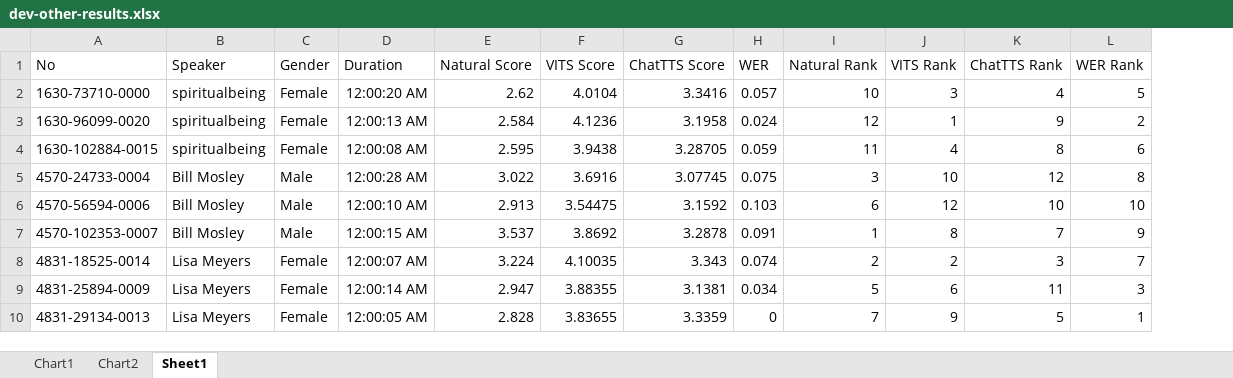
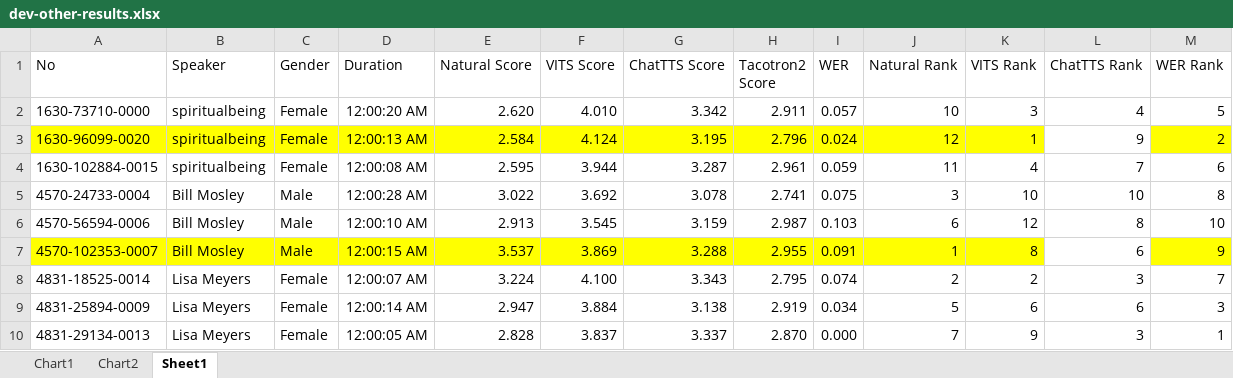
Before and after one commit to MrProtectMyHair/XJ_Dissertation, an Excel workbook: dev-other-results.xlsx, sheet Sheet1, drawn as a sheet; only a part is shown; values as stored, in another font and other column widths than the file's, no borders; addresses are those after the commit; the diff covers the shown part only; the diff names each change by its address in the sheet, - before the commit and + after, or states it on an @@ line.

```diff
--- a/dev-other-results.xlsx (sheet Sheet1)
+++ b/dev-other-results.xlsx (sheet Sheet1)
+column H (Tacotron2 Score), rows 2-10: 2.911 | 2.796 | 2.961 | 2.741 | 2.987 | 2.955 | 2.795 | 2.919 | 2.870
-E2 (Natural Score): 2.62
+E2 (Natural Score): 2.620
-F2 (VITS Score): 4.0104
+F2 (VITS Score): 4.010
-G2 (ChatTTS Score): 3.3416
+G2 (ChatTTS Score): 3.342
-A3:G3 fill: none
+A3:G3 fill: #FFFF00
-F3 (VITS Score): 4.1236
+F3 (VITS Score): 4.124
-G3 (ChatTTS Score): 3.1958
+G3 (ChatTTS Score): 3.195
-I3:K3 fill: none
+I3:K3 fill: #FFFF00
-M3 fill: none
+M3 fill: #FFFF00
-F4 (VITS Score): 3.9438
+F4 (VITS Score): 3.944
-G4 (ChatTTS Score): 3.28705
+G4 (ChatTTS Score): 3.287
-L4 (ChatTTS Rank): 8
+L4 (ChatTTS Rank): 7
-F5 (VITS Score): 3.6916
+F5 (VITS Score): 3.692
-G5 (ChatTTS Score): 3.07745
+G5 (ChatTTS Score): 3.078
-L5 (ChatTTS Rank): 12
+L5 (ChatTTS Rank): 10
-F6 (VITS Score): 3.54475
+F6 (VITS Score): 3.545
-G6 (ChatTTS Score): 3.1592
+G6 (ChatTTS Score): 3.159
-L6 (ChatTTS Rank): 10
+L6 (ChatTTS Rank): 8
-A7:G7 fill: none
+A7:G7 fill: #FFFF00
-F7 (VITS Score): 3.8692
+F7 (VITS Score): 3.869
-G7 (ChatTTS Score): 3.2878
+G7 (ChatTTS Score): 3.288
-I7:K7 fill: none
+I7:K7 fill: #FFFF00
-L7 (ChatTTS Rank): 7
+L7 (ChatTTS Rank): 6
-M7 fill: none
+M7 fill: #FFFF00
-F8 (VITS Score): 4.10035
+F8 (VITS Score): 4.100
-F9 (VITS Score): 3.88355
+F9 (VITS Score): 3.884
-G9 (ChatTTS Score): 3.1381
+G9 (ChatTTS Score): 3.138
-L9 (ChatTTS Rank): 11
+L9 (ChatTTS Rank): 6
-F10 (VITS Score): 3.83655
+F10 (VITS Score): 3.837
-G10 (ChatTTS Score): 3.3359
+G10 (ChatTTS Score): 3.337
-I10 (WER): 0
+I10 (WER): 0.000
-L10 (ChatTTS Rank): 5
+L10 (ChatTTS Rank): 3
```
Also changed, not shown: 1 added row, 1 removed row, 27 edited cells and cell formats elsewhere in this sheet, formulas that keep their value, charts or pictures, AISHELL-3_Results.xlsx, dev-clean-results.xlsx.
